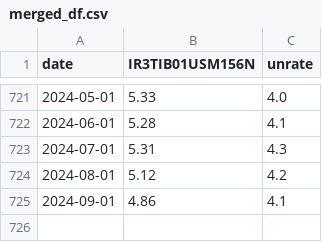
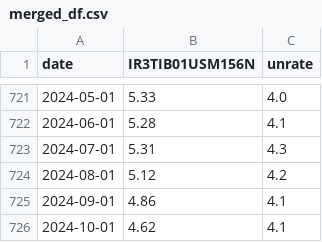
Before and after one commit to MQ4225/hg_vora_case_study, a CSV file: main/downloaded_data/merged_df.csv, drawn as a sheet; only a part is shown, gaps mark what is left out; the diff names each change by its address in the sheet, - before the commit and + after, or states it on an @@ line.

Commit message:
main.py completed

```diff
--- a/main/downloaded_data/merged_df.csv
+++ b/main/downloaded_data/merged_df.csv
+row 726: 2024-10-01 | 4.62 | 4.1
```
Also changed, not shown: main/downloaded_data/IR3TIB01USM156N_latest_release.csv, 6 other files.
